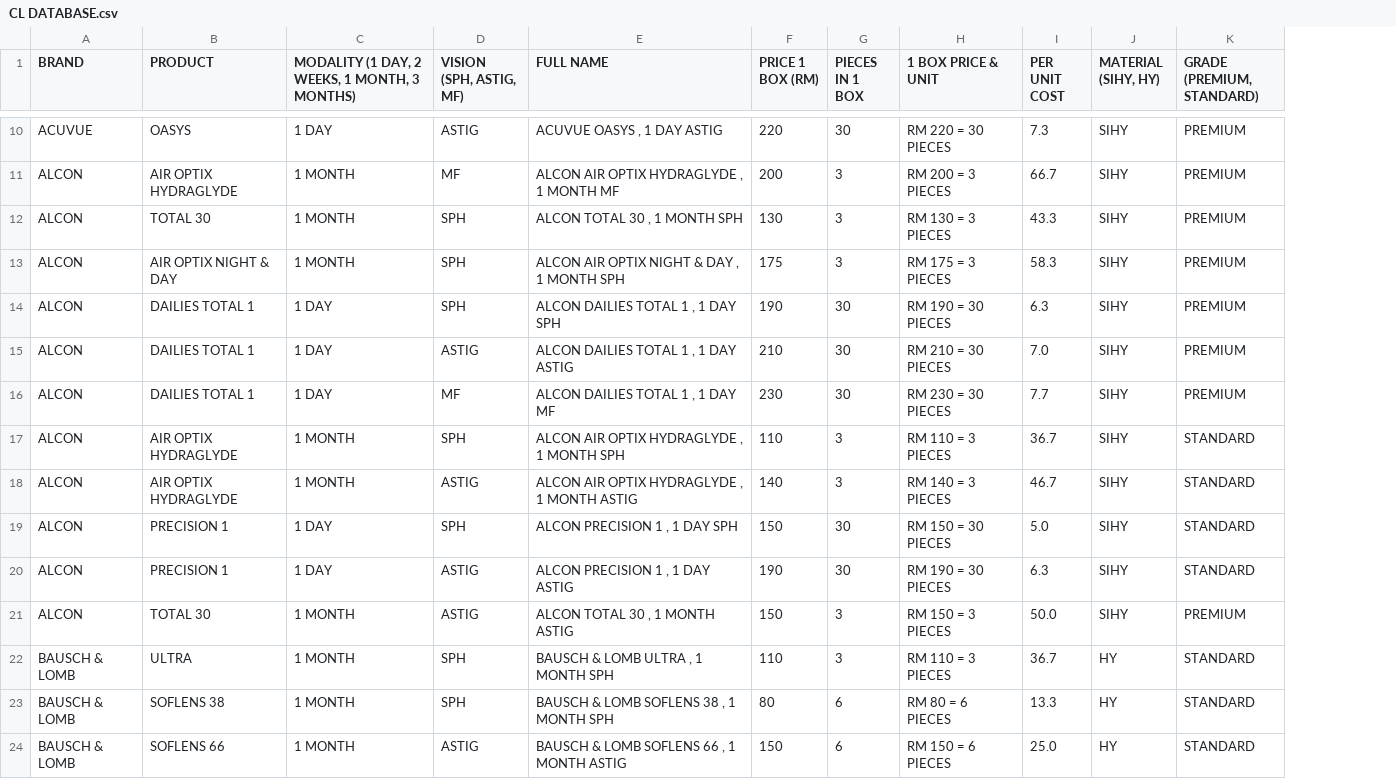
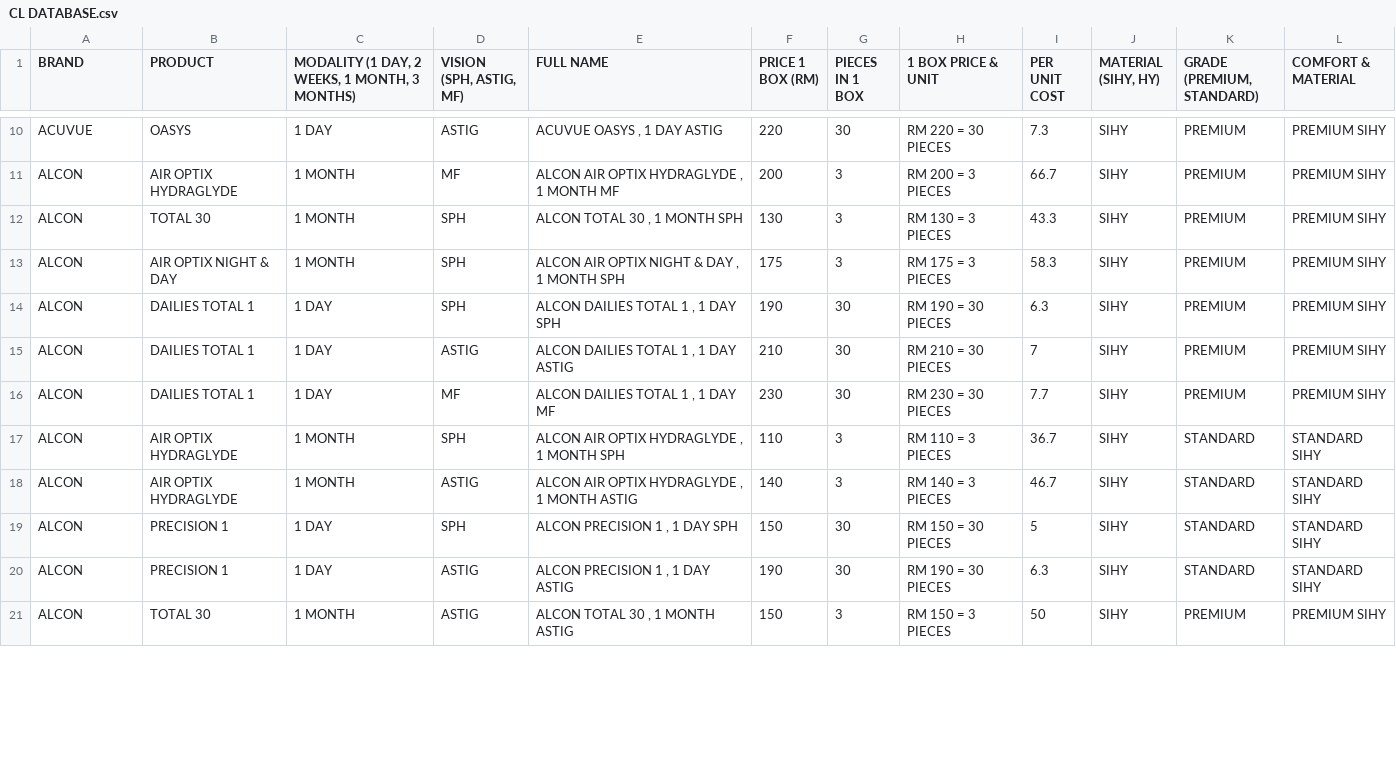
Before and after one commit to kiaraoptometrypx/CL-SELECTOR, a CSV file: CL DATABASE.csv, drawn as a sheet; only a part is shown, gaps mark what is left out; removed rows and columns are numbered as before the commit, all else as after; the diff covers the shown part only; the diff names each change by its address in the sheet, - before the commit and + after, or states it on an @@ line.

```diff
--- a/CL DATABASE.csv
+++ b/CL DATABASE.csv
+column L (COMFORT & MATERIAL), rows 10-21: PREMIUM SIHY | PREMIUM SIHY | PREMIUM SIHY | PREMIUM SIHY | PREMIUM SIHY | PREMIUM SIHY | PREMIUM SIHY | STANDARD SIHY | STANDARD SIHY | STANDARD SIHY | STANDARD SIHY | PREMIUM SIHY
-I15 (PER UNIT COST): 7.0
+I15 (PER UNIT COST): 7
-I19 (PER UNIT COST): 5.0
+I19 (PER UNIT COST): 5
-I21 (PER UNIT COST): 50.0
+I21 (PER UNIT COST): 50
-row 22: BAUSCH & LOMB | ULTRA | 1 MONTH | SPH | BAUSCH & LOMB ULTRA , 1 MONTH SPH | 110 | 3 | RM 110 = 3 PIECES | 36.7 | HY | STANDARD
-row 23: BAUSCH & LOMB | SOFLENS 38 | 1 MONTH | SPH | BAUSCH & LOMB SOFLENS 38 , 1 MONTH SPH | 80 | 6 | RM 80 = 6 PIECES | 13.3 | HY | STANDARD
-row 24: BAUSCH & LOMB | SOFLENS 66 | 1 MONTH | ASTIG | BAUSCH & LOMB SOFLENS 66 , 1 MONTH ASTIG | 150 | 6 | RM 150 = 6 PIECES | 25.0 | HY | STANDARD
```
Also changed, not shown: 2 removed rows and 3 edited cells elsewhere in this file.
